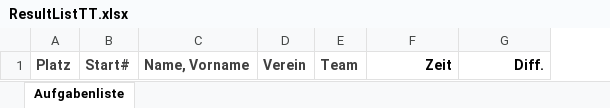
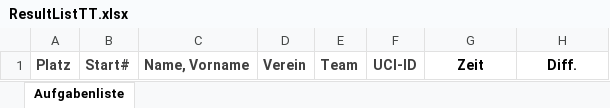
Before and after one commit to mjenc/SmartTiming, an Excel workbook: Templates/ResultListTT.xlsx, sheet Aufgabenliste, drawn as a sheet; values as stored, in another font and other column widths than the file's, no borders; conditional formats and table styles not drawn; addresses are those after the commit; the diff names each change by its address in the sheet, - before the commit and + after, or states it on an @@ line.

Commit message:
SmartTiming: Result printing and exporting to excel

```diff
--- a/Templates/ResultListTT.xlsx (sheet Aufgabenliste)
+++ b/Templates/ResultListTT.xlsx (sheet Aufgabenliste)
+column F, row 1: UCI-ID
-G1:H1 alignment: right
+G1:H1 alignment: center
```
Also changed, not shown: 9 other files.
